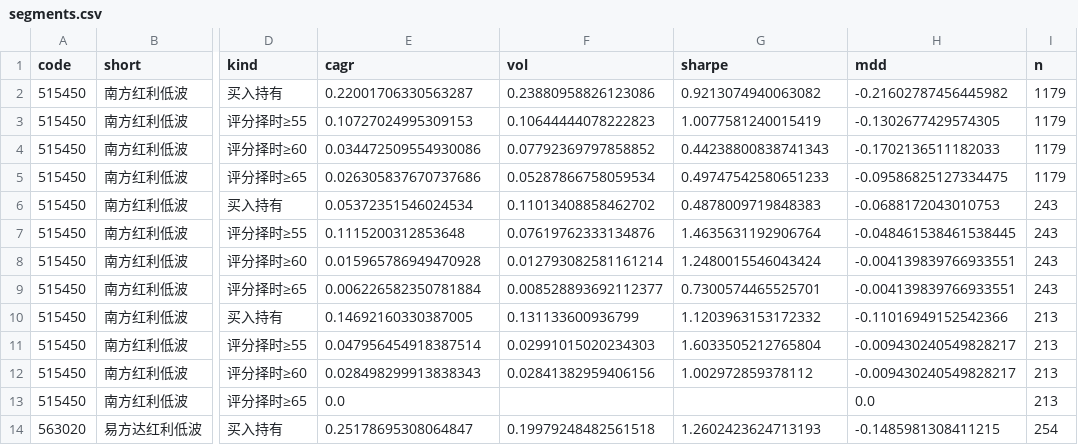
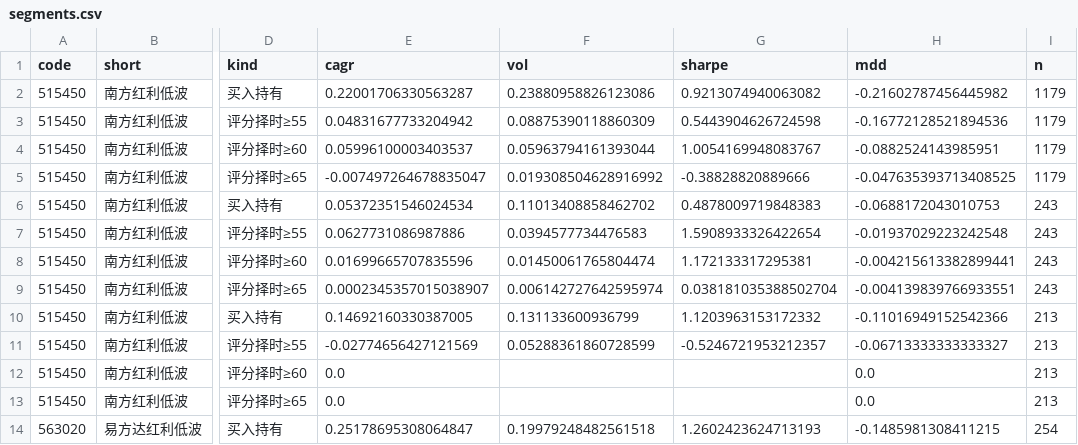
Before and after one commit to xhxie123-maker/dividend-lowvol-score, a CSV file: backtest/segments.csv, drawn as a sheet; only a part is shown, gaps mark what is left out; the diff covers the shown part only; the diff names each change by its address in the sheet, - before the commit and + after, or states it on an @@ line.

```diff
--- a/backtest/segments.csv
+++ b/backtest/segments.csv
-E3 (cagr): 0.10727024995309153
+E3 (cagr): 0.04831677733204942
-F3 (vol): 0.10644444078222823
+F3 (vol): 0.08875390118860309
-G3 (sharpe): 1.0077581240015419
+G3 (sharpe): 0.5443904626724598
-H3 (mdd): -0.1302677429574305
+H3 (mdd): -0.16772128521894536
-E4 (cagr): 0.034472509554930086
+E4 (cagr): 0.05996100003403537
-F4 (vol): 0.07792369797858852
+F4 (vol): 0.05963794161393044
-G4 (sharpe): 0.44238800838741343
+G4 (sharpe): 1.0054169948083767
-H4 (mdd): -0.1702136511182033
+H4 (mdd): -0.0882524143985951
-E5 (cagr): 0.026305837670737686
+E5 (cagr): -0.007497264678835047
-F5 (vol): 0.05287866758059534
+F5 (vol): 0.019308504628916992
-G5 (sharpe): 0.49747542580651233
+G5 (sharpe): -0.38828820889666
-H5 (mdd): -0.09586825127334475
+H5 (mdd): -0.047635393713408525
-E7 (cagr): 0.1115200312853648
+E7 (cagr): 0.0627731086987886
-F7 (vol): 0.07619762333134876
+F7 (vol): 0.0394577734476583
-G7 (sharpe): 1.4635631192906764
+G7 (sharpe): 1.5908933326422654
-H7 (mdd): -0.048461538461538445
+H7 (mdd): -0.01937029223242548
-E8 (cagr): 0.015965786949470928
+E8 (cagr): 0.01699665707835596
-F8 (vol): 0.012793082581161214
+F8 (vol): 0.01450061765804474
-G8 (sharpe): 1.2480015546043424
+G8 (sharpe): 1.172133317295381
-H8 (mdd): -0.004139839766933551
+H8 (mdd): -0.004215613382899441
-E9 (cagr): 0.006226582350781884
+E9 (cagr): 0.0002345357015038907
-F9 (vol): 0.008528893692112377
+F9 (vol): 0.006142727642595974
-G9 (sharpe): 0.7300574465525701
+G9 (sharpe): 0.038181035388502704
-E11 (cagr): 0.047956454918387514
+E11 (cagr): -0.02774656427121569
-F11 (vol): 0.02991015020234303
+F11 (vol): 0.05288361860728599
-G11 (sharpe): 1.6033505212765804
+G11 (sharpe): -0.5246721953212357
-H11 (mdd): -0.009430240549828217
+H11 (mdd): -0.06713333333333327
-E12 (cagr): 0.028498299913838343
+E12 (cagr): 0.0
-F12 (vol): 0.02841382959406156
+F12 (vol): (empty)
-G12 (sharpe): 1.002972859378112
+G12 (sharpe): (empty)
-H12 (mdd): -0.009430240549828217
+H12 (mdd): 0.0
```
Also changed, not shown: 27 edited cells elsewhere in this file, backtest/band_stats.csv, backtest/factor_quintile.csv, 12 other files.
